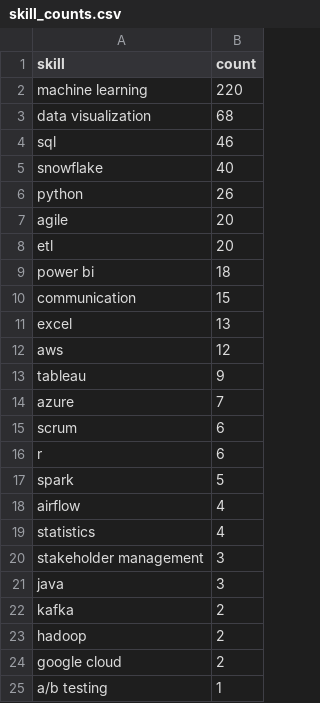
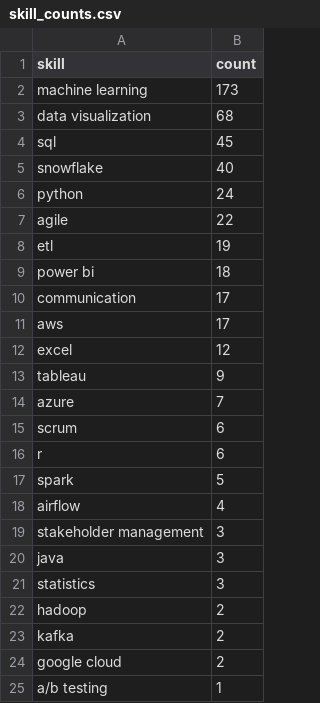
Before and after one commit to Maneeshraja19/job-market-intelligence, a CSV file: data/processed/skill_counts.csv, drawn as a sheet; only a part is shown.

```diff
--- a/data/processed/skill_counts.csv
+++ b/data/processed/skill_counts.csv
@@ -1,13 +1,13 @@
 skill,count
-machine learning,220
+machine learning,173
 data visualization,68
-sql,46
+sql,45
 snowflake,40
-python,26
-agile,20
-etl,20
+python,24
+agile,22
+etl,19
 power bi,18
-communication,15
-excel,13
-aws,12
+communication,17
+aws,17
+excel,12
 tableau,9
@@ -18,7 +18,7 @@ spark,5
 airflow,4
-statistics,4
 stakeholder management,3
 java,3
+statistics,3
+hadoop,2
 kafka,2
-hadoop,2
 google cloud,2
```
Also changed, not shown: data/processed/job_postings_with_skills.csv.
